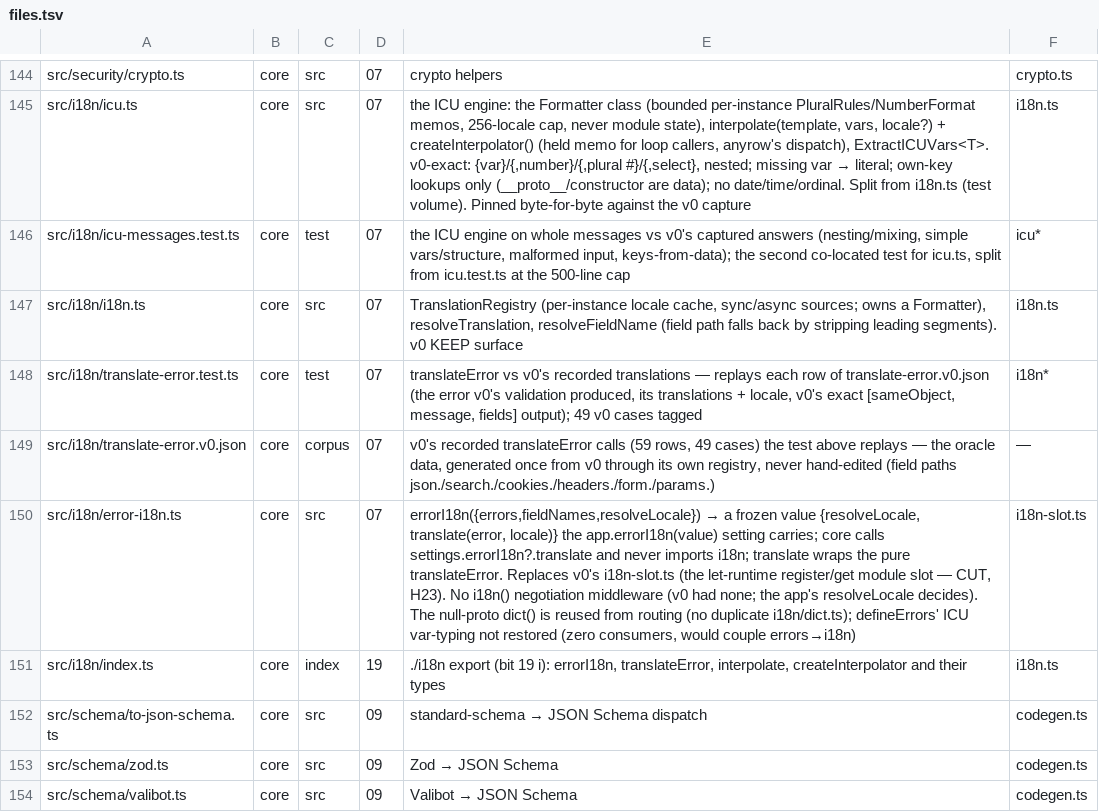
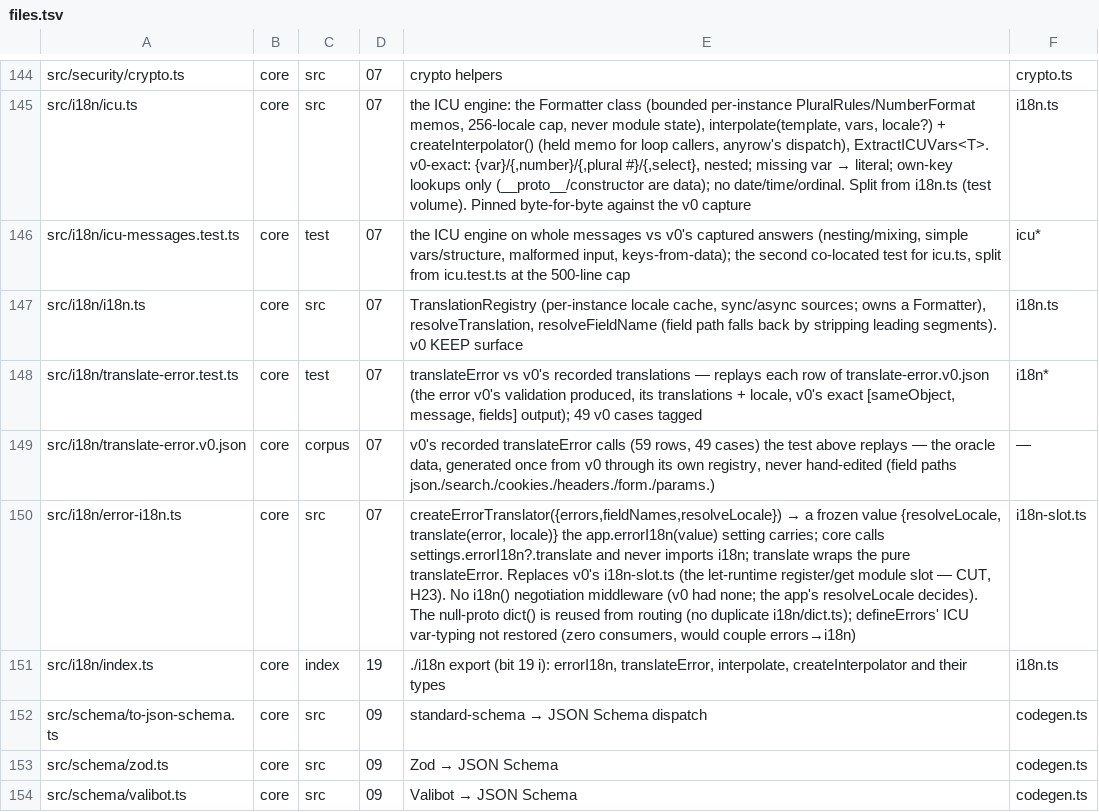
Before and after one commit to lovrozagar/honey, a TSV file: blueprint/files.tsv, drawn as a sheet; only a part is shown, gaps mark what is left out; the diff names each change by its address in the sheet, - before the commit and + after, or states it on an @@ line.

Commit message:
feat(core)!: memoryStore is memoryRateLimitStore, and errorI18n() is createErrorTranslator()

```diff
--- a/blueprint/files.tsv
+++ b/blueprint/files.tsv
@@ E150: errorI18n({errors,fieldNames,resolveLocale}) → a… → createErrorTranslator({errors,fieldNames,resolveLocale}) → a… @@
```
Also changed, not shown: 22 other files.
